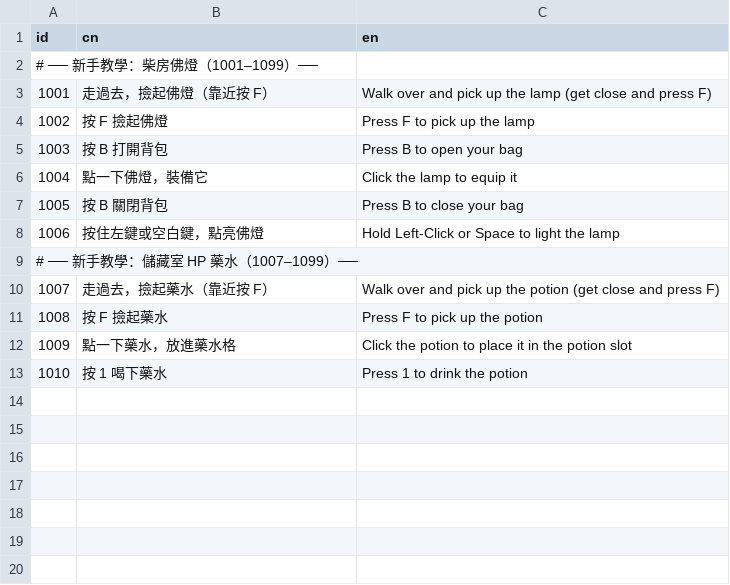
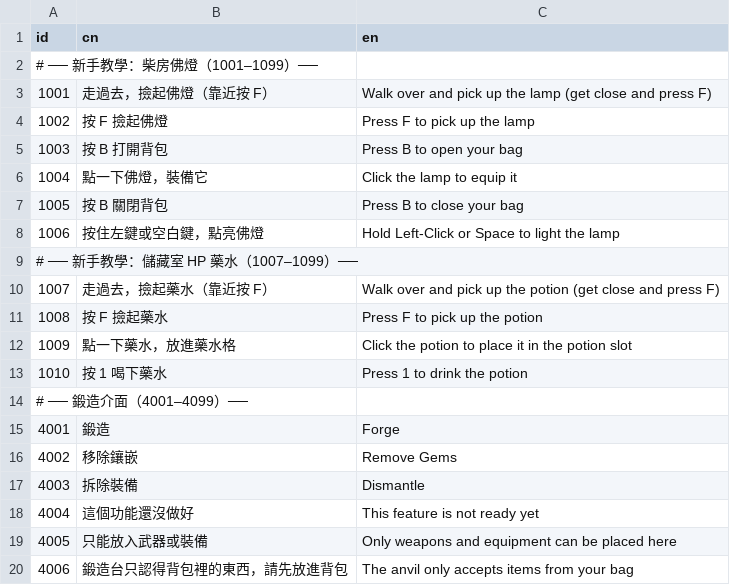
Before and after one commit to sorrowslee/DipanProj, a CSV file: DipanProj_Main/Assets/Data/LanguageTable.csv, drawn as a sheet.

```diff
--- a/DipanProj_Main/Assets/Data/LanguageTable.csv
+++ b/DipanProj_Main/Assets/Data/LanguageTable.csv
@@ -13 +13,8 @@ id,cn,en
 1010,按 1 喝下藥水,Press 1 to drink the potion
+# ── 鍛造介面（4001–4099）──
+4001,鍛造,Forge
+4002,移除鑲嵌,Remove Gems
+4003,拆除裝備,Dismantle
+4004,這個功能還沒做好,This feature is not ready yet
+4005,只能放入武器或裝備,Only weapons and equipment can be placed here
+4006,鍛造台只認得背包裡的東西，請先放進背包,The anvil only accepts items from your bag
```
Also changed, not shown: 31 other files.
